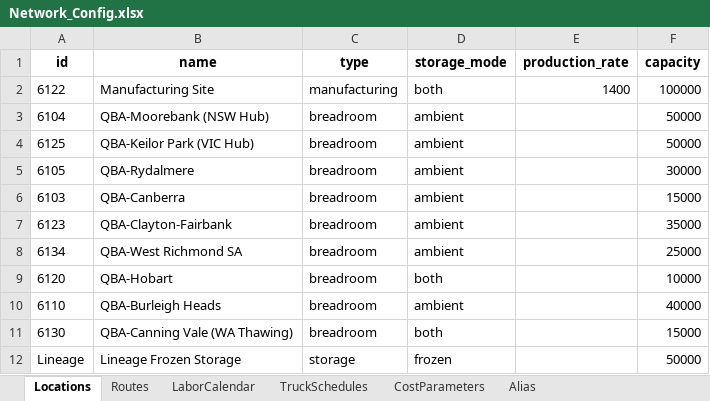
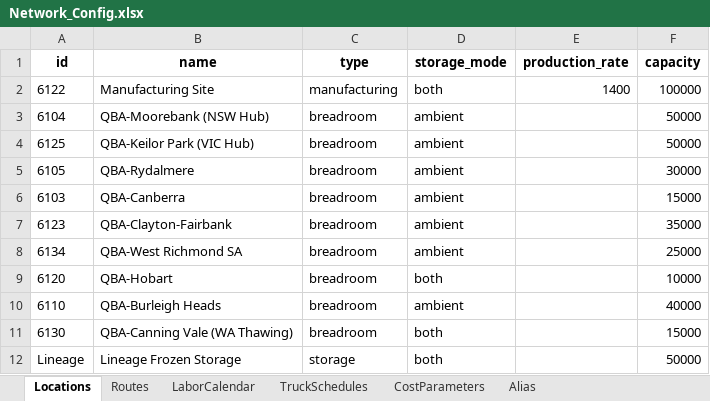
Before and after one commit to sverzijl/planning_latest, an Excel workbook: data/examples/Network_Config.xlsx, sheet Locations, drawn as a sheet; values as stored, in another font and other column widths than the file's, no borders; the diff names each change by its address in the sheet, - before the commit and + after, or states it on an @@ line.

```diff
--- a/data/examples/Network_Config.xlsx (sheet Locations)
+++ b/data/examples/Network_Config.xlsx (sheet Locations)
-D12 (storage_mode): frozen
+D12 (storage_mode): both
```
Also changed, not shown: sheet Routes, 1 other file.
